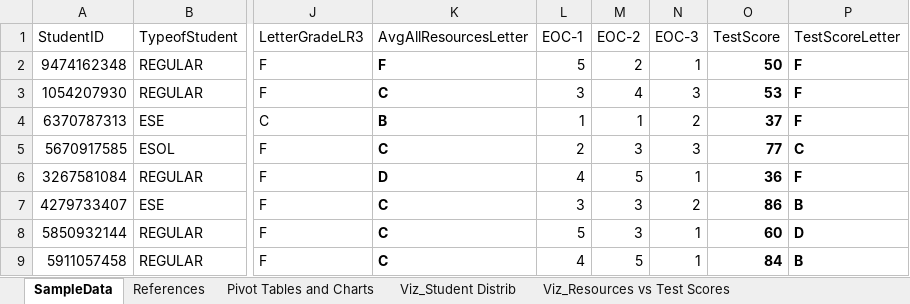
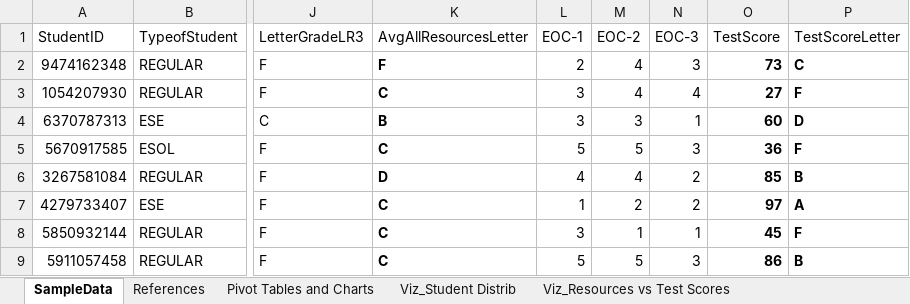
Before and after one commit to Lfraguela/PortfolioProjects, an Excel workbook: MySample_TestScoreAnalysis.xlsx, sheet SampleData, drawn as a sheet; only a part is shown, gaps mark what is left out; values as stored, in another font and other column widths than the file's, no borders; table styles not drawn; the diff covers the shown part only; the diff names each change by its address in the sheet, - before the commit and + after, or states it on an @@ line.

Commit message:
Add files via upload

```diff
--- a/MySample_TestScoreAnalysis.xlsx (sheet SampleData)
+++ b/MySample_TestScoreAnalysis.xlsx (sheet SampleData)
-L2 (EOC-1): 5
+L2 (EOC-1): 2
-M2 (EOC-2): 2
+M2 (EOC-2): 4
-N2 (EOC-3): 1
+N2 (EOC-3): 3
-O2 (TestScore): 50
+O2 (TestScore): 73
-P2 (TestScoreLetter): F
+P2 (TestScoreLetter): C
-N3 (EOC-3): 3
+N3 (EOC-3): 4
-O3 (TestScore): 53
+O3 (TestScore): 27
-L4 (EOC-1): 1
+L4 (EOC-1): 3
-M4 (EOC-2): 1
+M4 (EOC-2): 3
-N4 (EOC-3): 2
+N4 (EOC-3): 1
-O4 (TestScore): 37
+O4 (TestScore): 60
-P4 (TestScoreLetter): F
+P4 (TestScoreLetter): D
-L5 (EOC-1): 2
+L5 (EOC-1): 5
-M5 (EOC-2): 3
+M5 (EOC-2): 5
-O5 (TestScore): 77
+O5 (TestScore): 36
-P5 (TestScoreLetter): C
+P5 (TestScoreLetter): F
-M6 (EOC-2): 5
+M6 (EOC-2): 4
-N6 (EOC-3): 1
+N6 (EOC-3): 2
-O6 (TestScore): 36
+O6 (TestScore): 85
-P6 (TestScoreLetter): F
+P6 (TestScoreLetter): B
-L7 (EOC-1): 3
+L7 (EOC-1): 1
-M7 (EOC-2): 3
+M7 (EOC-2): 2
-O7 (TestScore): 86
+O7 (TestScore): 97
-P7 (TestScoreLetter): B
+P7 (TestScoreLetter): A
-L8 (EOC-1): 5
+L8 (EOC-1): 3
-M8 (EOC-2): 3
+M8 (EOC-2): 1
-O8 (TestScore): 60
+O8 (TestScore): 45
-P8 (TestScoreLetter): D
+P8 (TestScoreLetter): F
-L9 (EOC-1): 4
+L9 (EOC-1): 5
-N9 (EOC-3): 1
+N9 (EOC-3): 3
-O9 (TestScore): 84
+O9 (TestScore): 86
```
Also changed, not shown: 95 edited cells elsewhere in this sheet, charts or pictures.
